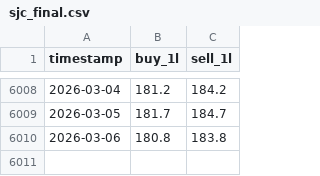
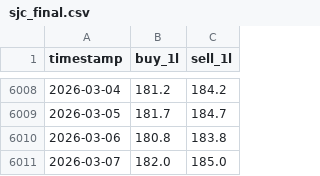
Before and after one commit to vkhuy/SJC-price, a CSV file: data/gold_sjc/sjc_final.csv, drawn as a sheet; only a part is shown, gaps mark what is left out.

```diff
--- a/data/gold_sjc/sjc_final.csv
+++ b/data/gold_sjc/sjc_final.csv
@@ -6010 +6010,2 @@ timestamp,buy_1l,sell_1l
 2026-03-06,180.8,183.8
+2026-03-07,182.0,185.0
```
